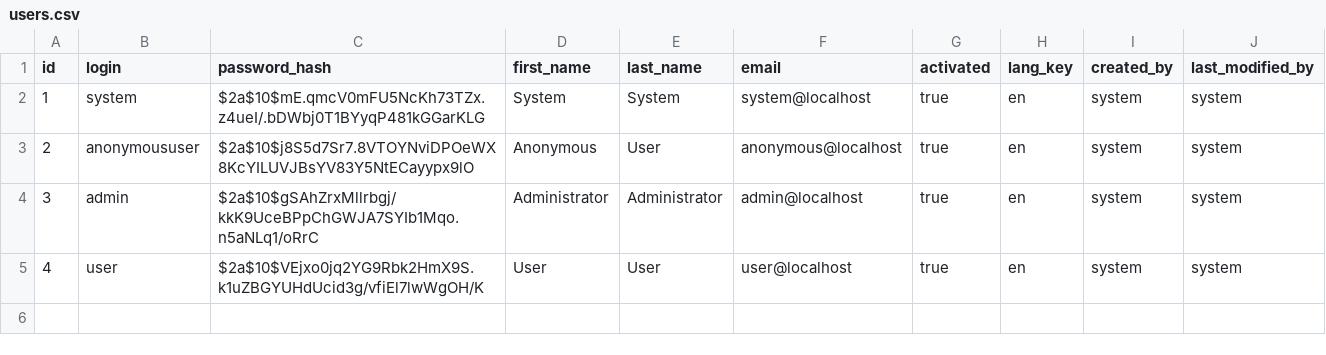
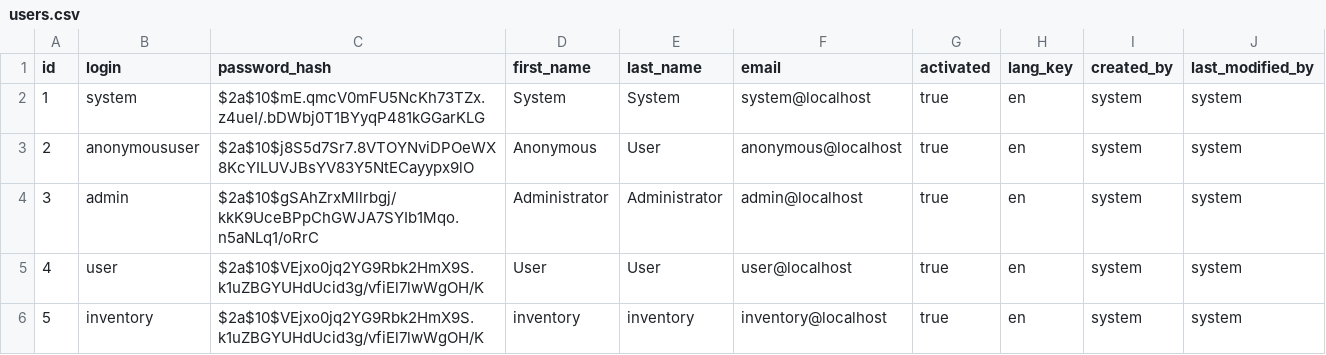
Before and after one commit to Sergiocr16/Examen2-Firefly, a CSV file: src/main/resources/config/liquibase/users.csv, drawn as a sheet.

Commit message:
add user: inventario

```diff
--- a/src/main/resources/config/liquibase/users.csv
+++ b/src/main/resources/config/liquibase/users.csv
@@ -5 +5,2 @@ id;login;password_hash;first_name;last_name;email;activated;lang_key;created_by;
 4;user;$2a$10$VEjxo0jq2YG9Rbk2HmX9S.k1uZBGYUHdUcid3g/vfiEl7lwWgOH/K;User;User;user@localhost;true;en;system;system
+5;inventory;$2a$10$VEjxo0jq2YG9Rbk2HmX9S.k1uZBGYUHdUcid3g/vfiEl7lwWgOH/K;inventory;inventory;inventory@localhost;true;en;system;system
```
Also changed, not shown: 2 other files.
